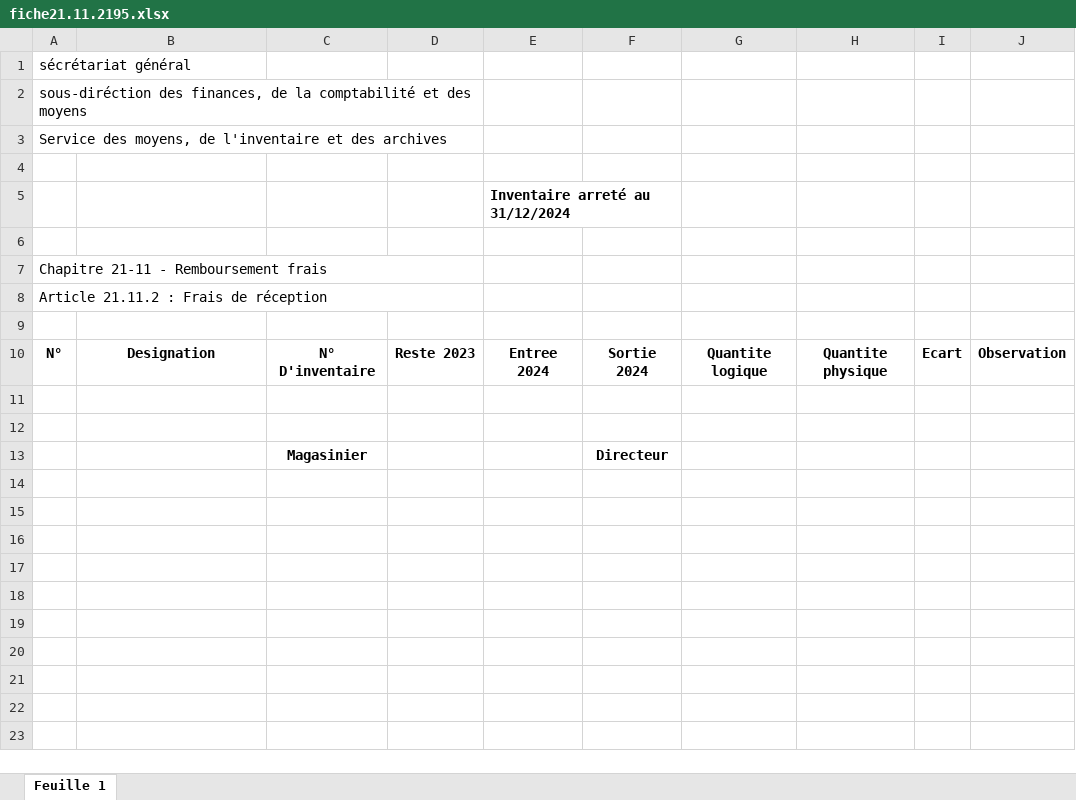
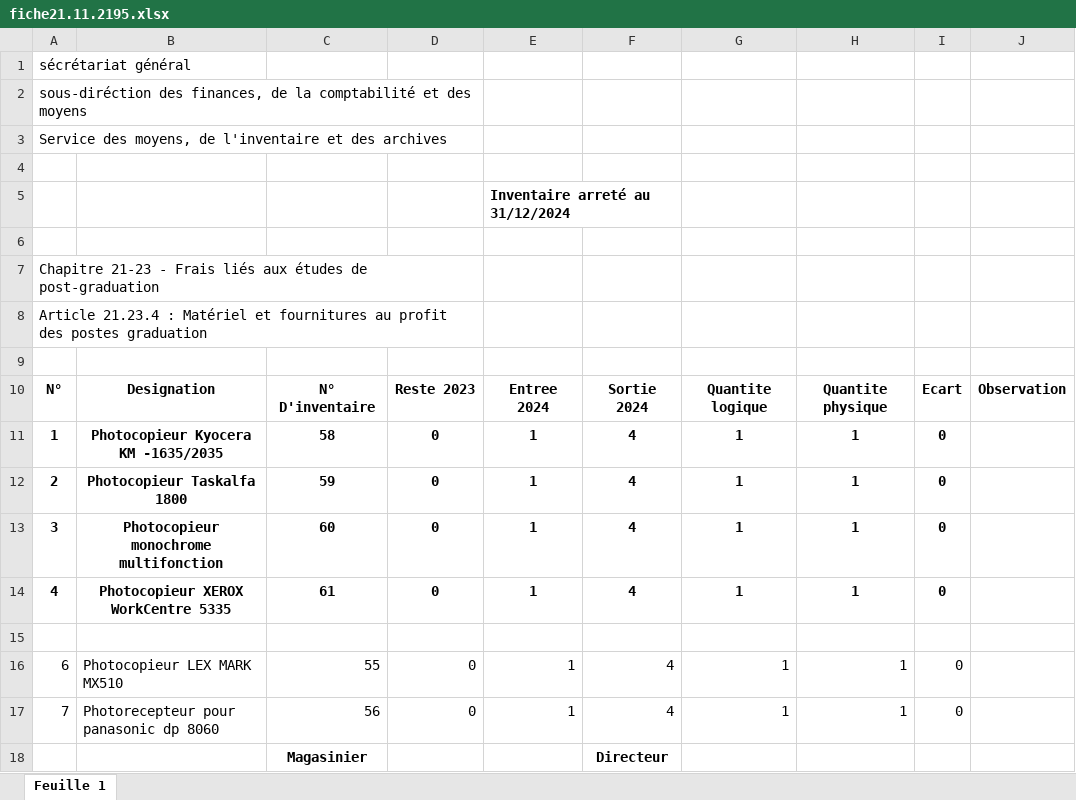
Before and after one commit to StockXpert/1-SC-Project, an Excel workbook: backend/fiche/fiche21.11.2195.xlsx, sheet Feuille 1, drawn as a sheet; values as stored, in another font and other column widths than the file's, no borders; charts and pictures not drawn; addresses are those after the commit; the diff names each change by its address in the sheet, - before the commit and + after, or states it on an @@ line.

```diff
--- a/backend/fiche/fiche21.11.2195.xlsx (sheet Feuille 1)
+++ b/backend/fiche/fiche21.11.2195.xlsx (sheet Feuille 1)
-A7: Chapitre 21-11 - Remboursement frais
+A7: Chapitre 21-23 - Frais liés aux études de post-graduation
-A8: Article 21.11.2 : Frais de réception
+A8: Article 21.23.4 : Matériel et fournitures au profit des postes graduation
+row 11: 1 | Photocopieur Kyocera KM -1635/2035 | 58 | 0 | 1 | 4 | 1 | 1 | 0
+row 12: 2 | Photocopieur Taskalfa 1800 | 59 | 0 | 1 | 4 | 1 | 1 | 0
+row 13: 3 | Photocopieur monochrome multifonction | 60 | 0 | 1 | 4 | 1 | 1 | 0
+row 14: 4 | Photocopieur XEROX WorkCentre 5335 | 61 | 0 | 1 | 4 | 1 | 1 | 0
-row 16: (empty)
+row 16: 6 | Photocopieur LEX MARK MX510 | 55 | 0 | 1 | 4 | 1 | 1 | 0
+row 17: 7 | Photorecepteur pour panasonic dp 8060 | 56 | 0 | 1 | 4 | 1 | 1 | 0
```
Also changed, not shown: backend/fiche/fiche21.12.1195.xlsx, backend/fiche/fiche21.12.3195.xlsx, 53 other files.
